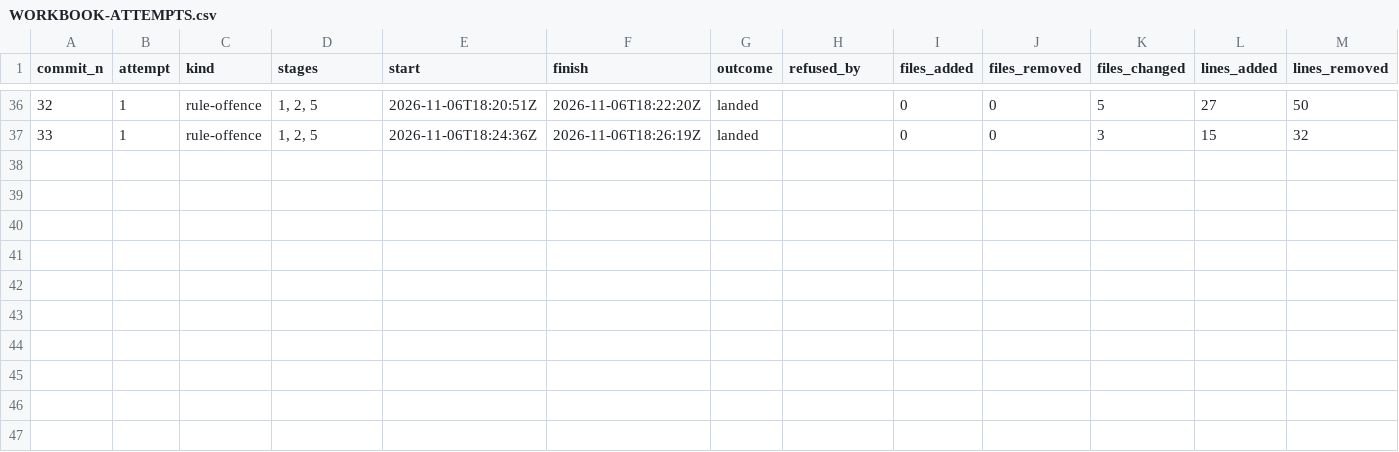
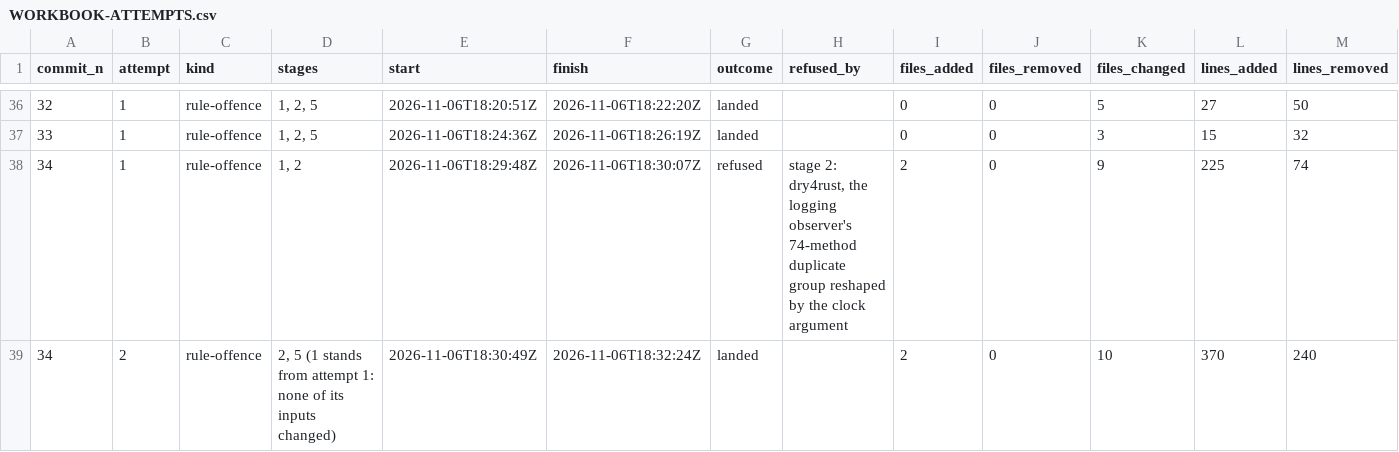
Before and after one commit to umbgtt10/ibft_unattended_overhaul_experiment, a CSV file: WORKBOOK-ATTEMPTS.csv, drawn as a sheet; only a part is shown, gaps mark what is left out; the diff names each change by its address in the sheet, - before the commit and + after, or states it on an @@ line.

```diff
--- a/WORKBOOK-ATTEMPTS.csv
+++ b/WORKBOOK-ATTEMPTS.csv
+row 38: 34 | 1 | rule-offence | 1, 2 | 2026-11-06T18:29:48Z | 2026-11-06T18:30:07Z | refused | stage 2: dry4rust, the logging observer's 74-method duplicate group reshaped by the clock argument | 2 | 0 | 9 | 225 | 74
+row 39: 34 | 2 | rule-offence | 2, 5 (1 stands from attempt 1: none of its inputs changed) | 2026-11-06T18:30:49Z | 2026-11-06T18:32:24Z | landed |  | 2 | 0 | 10 | 370 | 240
```
Also changed, not shown: WORKBOOK.csv, 2 other files.
